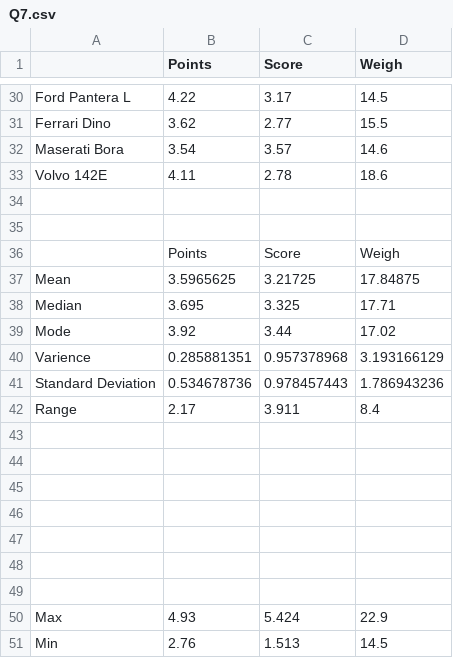
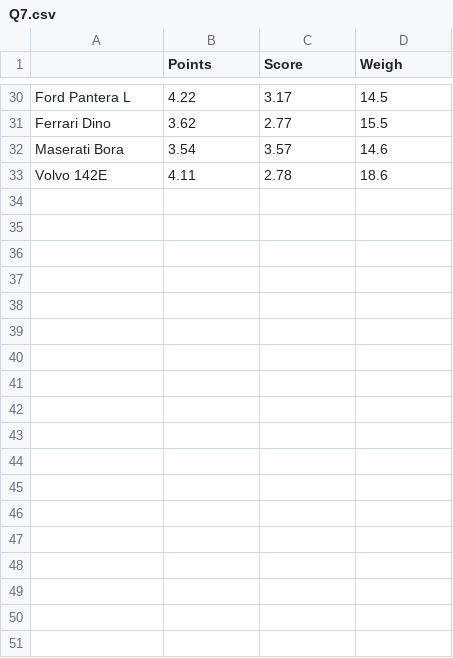
Before and after one commit to SpidY21/ExcelR-DS-Assingment, a CSV file: Basic Stastics_Level 1/Q7.csv, drawn as a sheet; only a part is shown, gaps mark what is left out.

```diff
--- a/Basic Stastics_Level 1/Q7.csv
+++ b/Basic Stastics_Level 1/Q7.csv
@@ -33,19 +33 @@ Maserati Bora,3.54,3.57,14.6
 Volvo 142E,4.11,2.78,18.6
-,,,
-,,,
-,Points,Score,Weigh
-Mean,3.5965625,3.21725,17.84875
-Median,3.695,3.325,17.71
-Mode,3.92,3.44,17.02
-Varience,0.285881351,0.957378968,3.193166129
-Standard Deviation,0.534678736,0.978457443,1.786943236
-Range,2.17,3.911,8.4
-,,,
-,,,
-,,,
-,,,
-,,,
-,,,
-,,,
-Max,4.93,5.424,22.9
-Min,2.76,1.513,14.5
```
Also changed, not shown: Basic Stastics_Level 1/Q9_a.csv, 8 other files.
